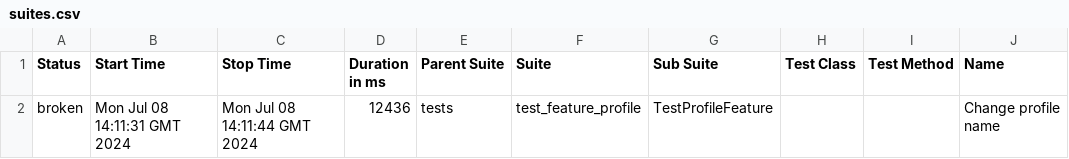
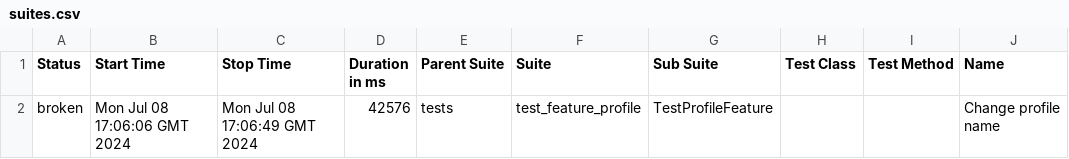
Before and after one commit to ValeriuBirladeanu/LiveCoding, a CSV file: data/suites.csv, drawn as a sheet; only a part is shown; the diff names each change by its address in the sheet, - before the commit and + after, or states it on an @@ line.

```diff
--- a/data/suites.csv
+++ b/data/suites.csv
-B2 (Start Time): Mon Jul 08 14:11:31 GMT 2024
+B2 (Start Time): Mon Jul 08 17:06:06 GMT 2024
-C2 (Stop Time): Mon Jul 08 14:11:44 GMT 2024
+C2 (Stop Time): Mon Jul 08 17:06:49 GMT 2024
-D2 (Duration in ms): 12436
+D2 (Duration in ms): 42576
```
Also changed, not shown: 22 other files.
